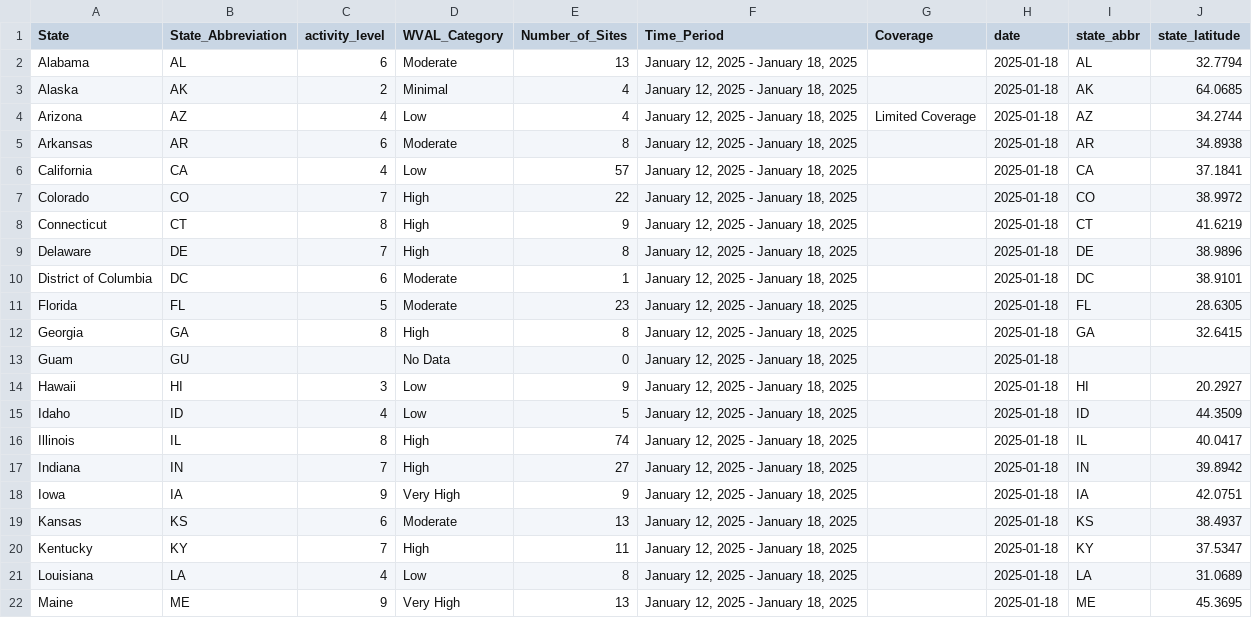
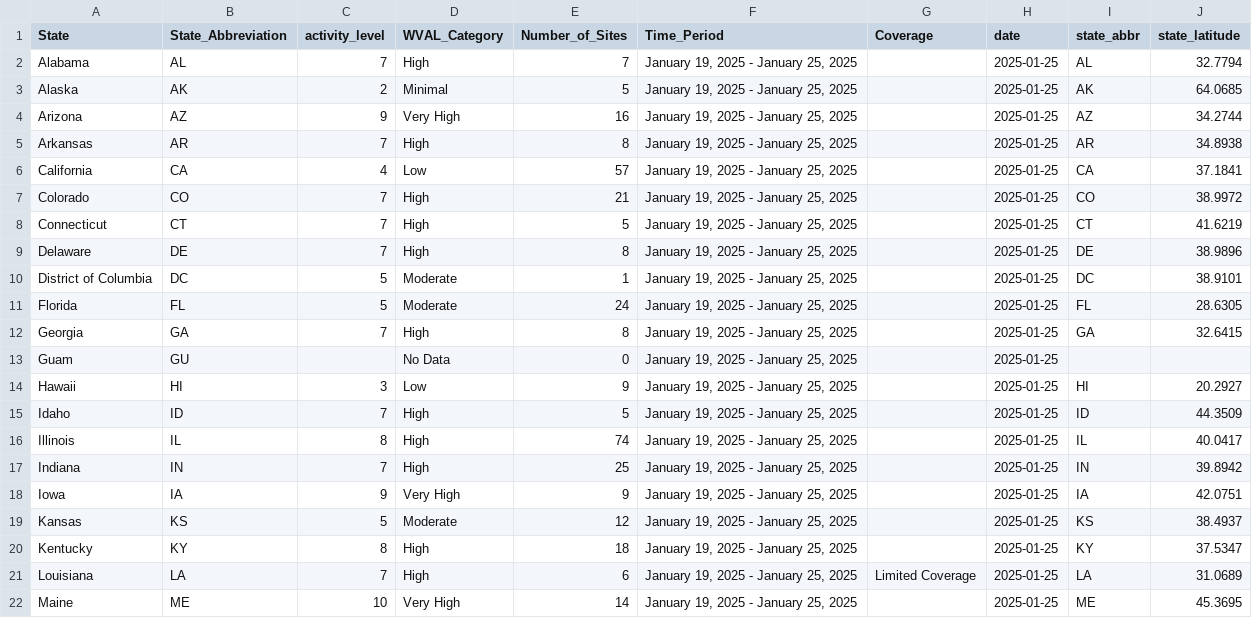
Before and after one commit to genomicepi/nwss, a CSV file: current_state_levels.csv, drawn as a sheet; only a part is shown; the diff covers the shown part only; the diff names each change by its address in the sheet, - before the commit and + after, or states it on an @@ line.

```diff
--- a/current_state_levels.csv
+++ b/current_state_levels.csv
-C2 (activity_level): 6
+C2 (activity_level): 7
-D2 (WVAL_Category): Moderate
+D2 (WVAL_Category): High
-E2 (Number_of_Sites): 13
+E2 (Number_of_Sites): 7
-F2:F22 (Time_Period): January 12, 2025 - January 18, 2025
+F2:F22 (Time_Period): January 19, 2025 - January 25, 2025
-H2:H22 (date): 2025-01-18
+H2:H22 (date): 2025-01-25
-E3 (Number_of_Sites): 4
+E3 (Number_of_Sites): 5
-C4 (activity_level): 4
+C4 (activity_level): 9
-D4 (WVAL_Category): Low
+D4 (WVAL_Category): Very High
-E4 (Number_of_Sites): 4
+E4 (Number_of_Sites): 16
-G4 (Coverage): Limited Coverage
+G4 (Coverage): (empty)
-C5 (activity_level): 6
+C5 (activity_level): 7
-D5 (WVAL_Category): Moderate
+D5 (WVAL_Category): High
-E7 (Number_of_Sites): 22
+E7 (Number_of_Sites): 21
-C8 (activity_level): 8
+C8 (activity_level): 7
-E8 (Number_of_Sites): 9
+E8 (Number_of_Sites): 5
-C10 (activity_level): 6
+C10 (activity_level): 5
-E11 (Number_of_Sites): 23
+E11 (Number_of_Sites): 24
-C12 (activity_level): 8
+C12 (activity_level): 7
-C15 (activity_level): 4
+C15 (activity_level): 7
-D15 (WVAL_Category): Low
+D15 (WVAL_Category): High
-E17 (Number_of_Sites): 27
+E17 (Number_of_Sites): 25
-C19 (activity_level): 6
+C19 (activity_level): 5
-E19 (Number_of_Sites): 13
+E19 (Number_of_Sites): 12
-C20 (activity_level): 7
+C20 (activity_level): 8
-E20 (Number_of_Sites): 11
+E20 (Number_of_Sites): 18
-C21 (activity_level): 4
+C21 (activity_level): 7
-D21 (WVAL_Category): Low
+D21 (WVAL_Category): High
-E21 (Number_of_Sites): 8
+E21 (Number_of_Sites): 6
-G21 (Coverage): (empty)
+G21 (Coverage): Limited Coverage
-C22 (activity_level): 9
+C22 (activity_level): 10
-E22 (Number_of_Sites): 13
+E22 (Number_of_Sites): 14
```
Also changed, not shown: 113 edited cells elsewhere in this file, 1 other file.
